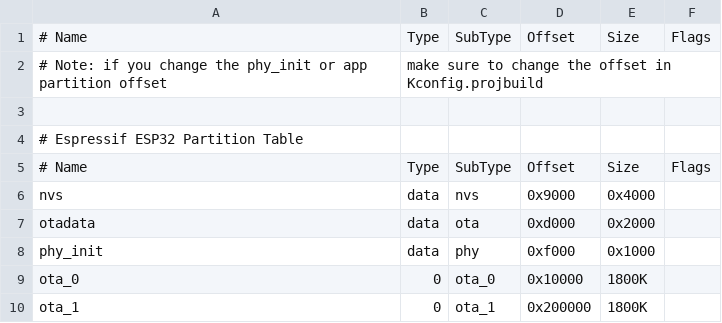
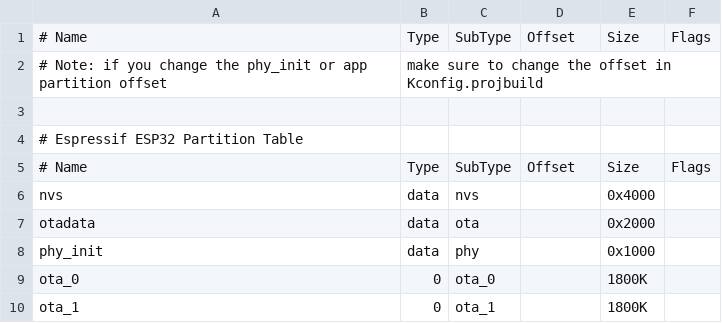
Before and after one commit to pmalessa/groovegrid, a CSV file: Software/gridOS/partition_gridOS.csv, drawn as a sheet.

```diff
--- a/Software/gridOS/partition_gridOS.csv
+++ b/Software/gridOS/partition_gridOS.csv
@@ -5,6 +5,6 @@
 # Name,   Type, SubType, Offset,  Size, Flags
-nvs,      data, nvs,     0x9000,  0x4000,
-otadata,  data, ota,     0xd000,  0x2000,
-phy_init, data, phy,     0xf000,  0x1000,
-ota_0,  0,    ota_0,    0x10000, 1800K,
-ota_1,    0,    ota_1,  0x200000, 1800K,
+nvs,      data, nvs,     ,  0x4000,
+otadata,  data, ota,     ,  0x2000,
+phy_init, data, phy,     ,  0x1000,
+ota_0,  0,    ota_0,    , 1800K,
+ota_1,    0,    ota_1,  , 1800K,
```
Also changed, not shown: 15 other files.
